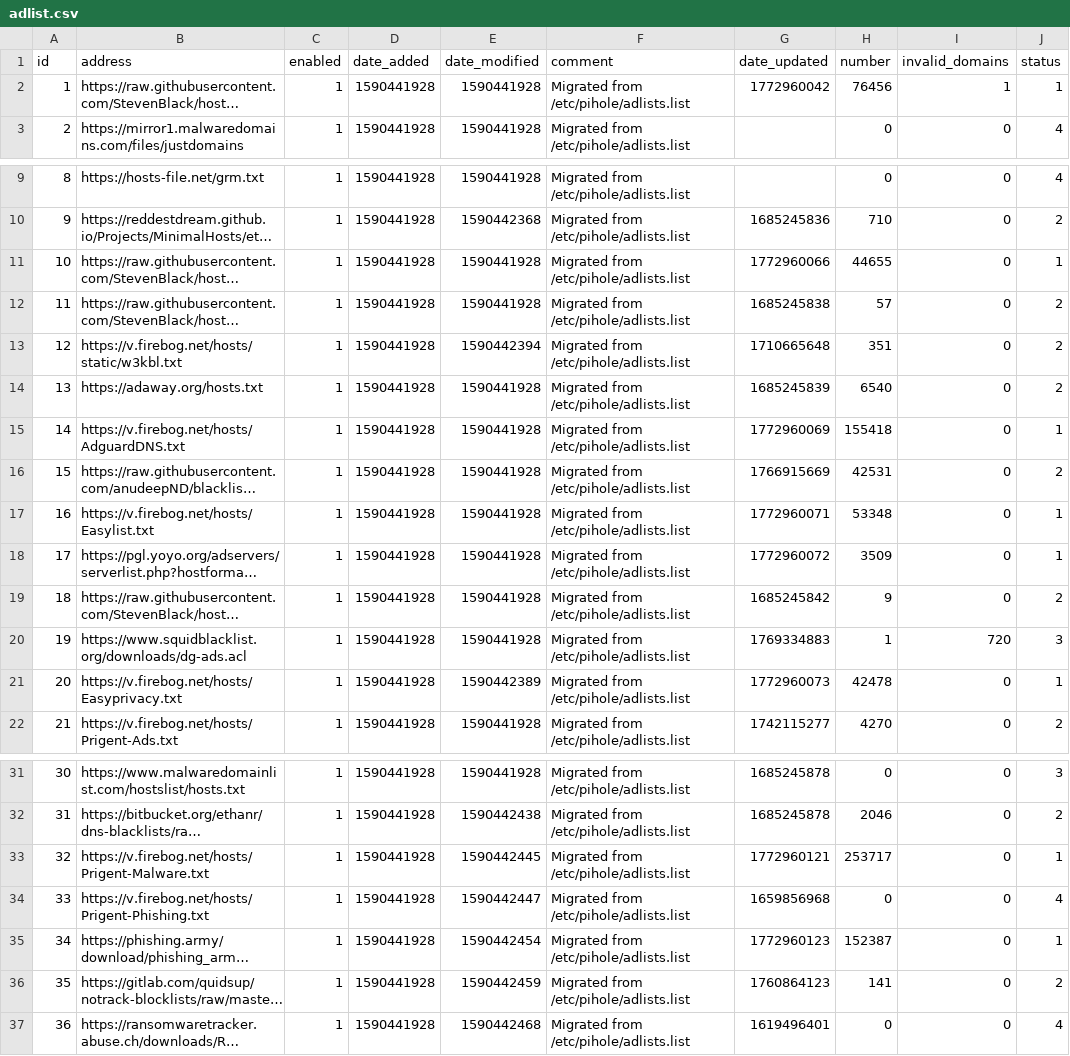
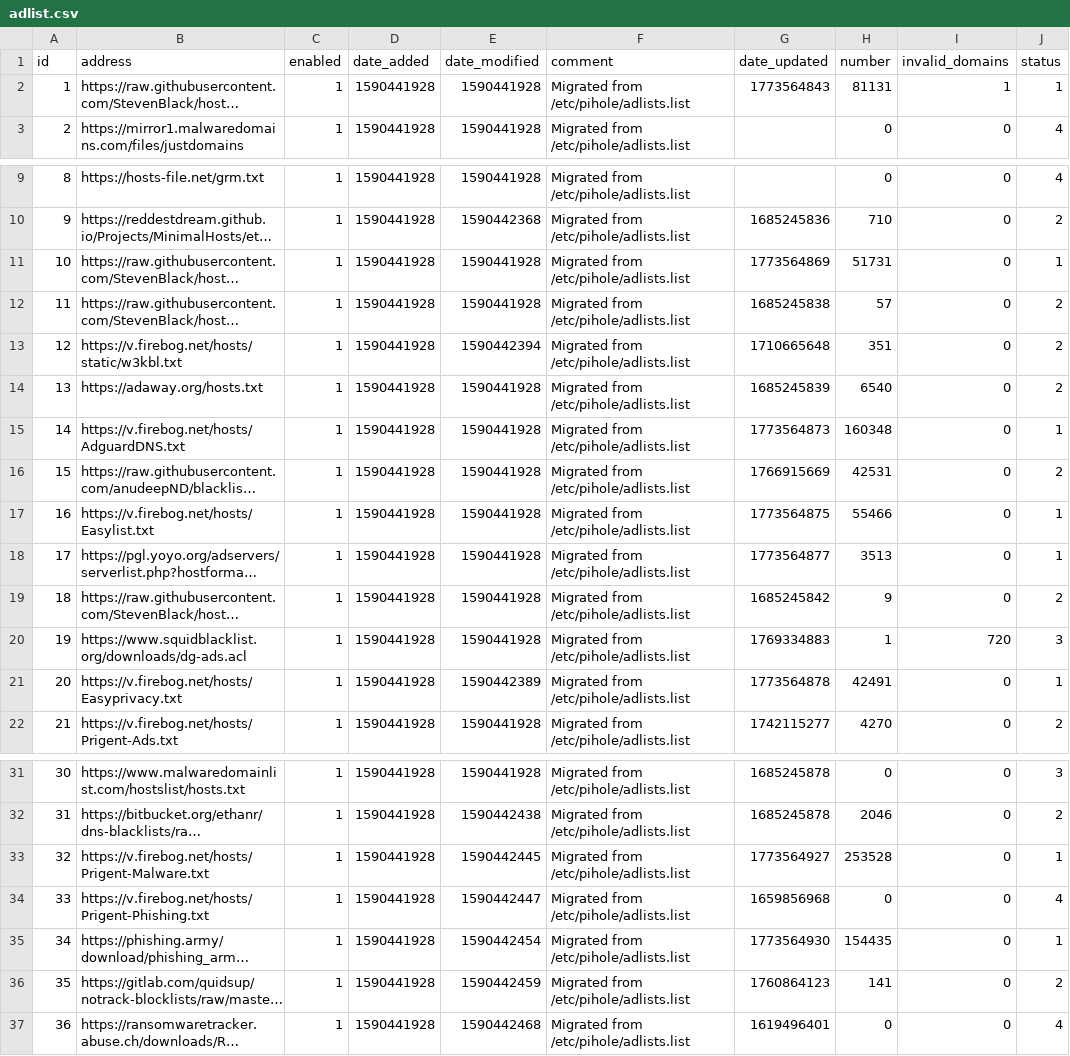
Before and after one commit to vaparr/my-pihole-lists, a CSV file: adlist.csv, drawn as a sheet; only a part is shown, gaps mark what is left out; long unchanged cells end in …; the diff names each change by its address in the sheet, - before the commit and + after, or states it on an @@ line.

Commit message:
Updated March 15, 2026  7:00am

```diff
--- a/adlist.csv
+++ b/adlist.csv
-G2 (date_updated): 1772960042
+G2 (date_updated): 1773564843
-H2 (number): 76456
+H2 (number): 81131
-G11 (date_updated): 1772960066
+G11 (date_updated): 1773564869
-H11 (number): 44655
+H11 (number): 51731
-G15 (date_updated): 1772960069
+G15 (date_updated): 1773564873
-H15 (number): 155418
+H15 (number): 160348
-G17 (date_updated): 1772960071
+G17 (date_updated): 1773564875
-H17 (number): 53348
+H17 (number): 55466
-G18 (date_updated): 1772960072
+G18 (date_updated): 1773564877
-H18 (number): 3509
+H18 (number): 3513
-G21 (date_updated): 1772960073
+G21 (date_updated): 1773564878
-H21 (number): 42478
+H21 (number): 42491
-G33 (date_updated): 1772960121
+G33 (date_updated): 1773564927
-H33 (number): 253717
+H33 (number): 253528
-G35 (date_updated): 1772960123
+G35 (date_updated): 1773564930
-H35 (number): 152387
+H35 (number): 154435
```
